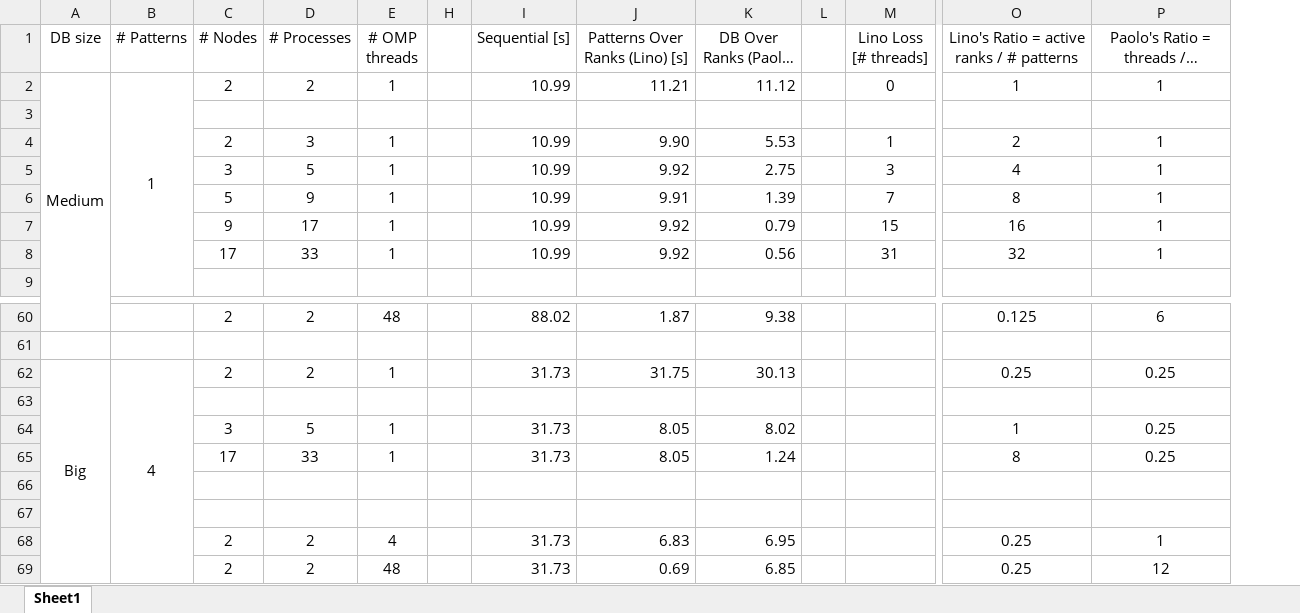
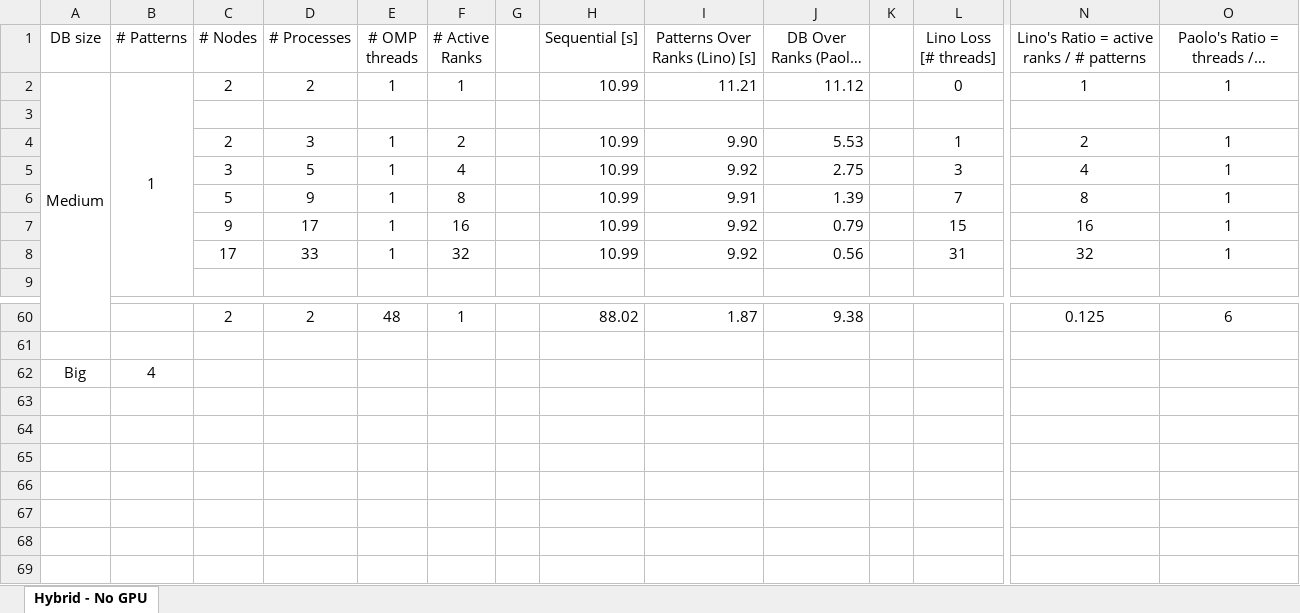
Before and after one commit to linomp/INF560-approximate-pattern-matching, an Excel workbook: experiments/experiments.xlsx, sheet Hybrid - No GPU, drawn as a sheet; only a part is shown, gaps mark what is left out; long unchanged cells end in …; values as stored, in another font and other column widths than the file's, no borders; charts and pictures not drawn; removed rows and columns are numbered as before the commit, all else as after; rows hold the shown columns only; the diff names each change by its address in the sheet, - before the commit and + after, or states it on an @@ line.

Commit message:
implement new cost model for 1/multiple patterns & advance on to-dos

```diff
--- a/experiments/experiments.xlsx (sheet Hybrid - No GPU)
+++ b/experiments/experiments.xlsx (sheet Hybrid - No GPU)
-sheet tab: Sheet1
+sheet tab: Hybrid - No GPU
@@ column F (# Active Ranks) unhidden, rows 2-8: 1 |  | 2 | 4 | 8 | 16 | 32; row 60: 1 @@
-row 62: Big | 4 | 2 | 2 | 1 |  | 31.73 | 31.75 | 30.13 |  |  | 0.25 | 0.25
-row 62: (empty)
+row 62: Big | 4
-row 64:  |  | 3 | 5 | 1 |  | 31.73 | 8.05 | 8.02 |  |  | 1 | 0.25
-row 65:  |  | 17 | 33 | 1 |  | 31.73 | 8.05 | 1.24 |  |  | 8 | 0.25
-row 66: (empty)
-row 67: (empty)
-row 68:  |  | 2 | 2 | 4 |  | 31.73 | 6.83 | 6.95 |  |  | 0.25 | 1
-row 69:  |  | 2 | 2 | 48 |  | 31.73 | 0.69 | 6.85 |  |  | 0.25 | 12
```
Also changed, not shown: formulas that keep their value, hidden cells, charts or pictures, 6 other files.
